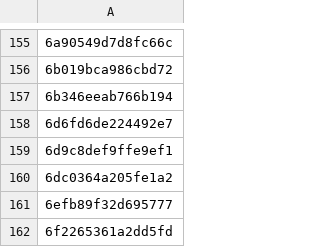
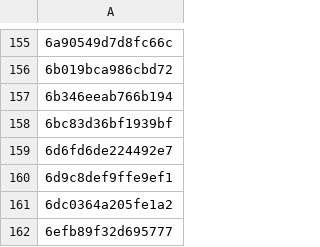
Before and after one commit to anasadil33/jobtracker, a CSV file: seen.csv, drawn as a sheet; only a part is shown, gaps mark what is left out; the shorter side is filled out with more unchanged rows; the diff names each change by its address in the sheet, - before the commit and + after, or states it on an @@ line.

```diff
--- a/seen.csv
+++ b/seen.csv
+row 158: 6bc83d36bf1939bf
```
Also changed, not shown: 1 other file.
